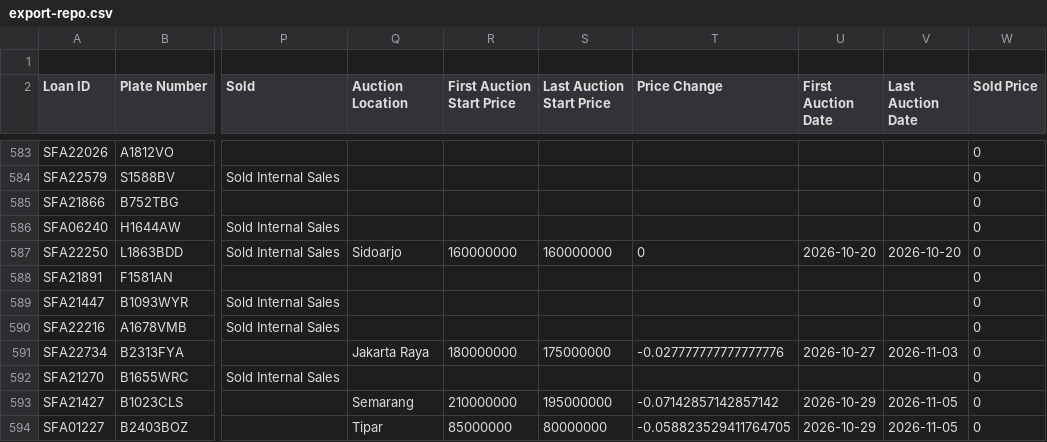
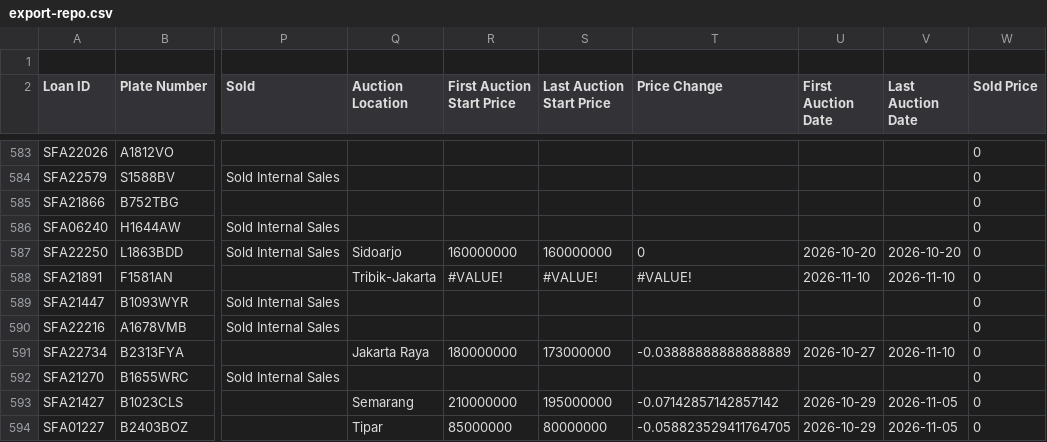
Before and after one commit to christopheryo-max/ens, a CSV file: data-E&S/export-repo.csv, drawn as a sheet; only a part is shown, gaps mark what is left out; the diff names each change by its address in the sheet, - before the commit and + after, or states it on an @@ line.

Commit message:
Auto-export from Google Sheets — 2026-11-11T05:16:44.398Z

```diff
--- a/data-E&S/export-repo.csv
+++ b/data-E&S/export-repo.csv
-Q588 (Auction Location): (empty)
+Q588 (Auction Location): Tribik-Jakarta
-R588 (First Auction Start Price): (empty)
+R588 (First Auction Start Price): #VALUE!
-S588 (Last Auction Start Price): (empty)
+S588 (Last Auction Start Price): #VALUE!
-T588 (Price Change): (empty)
+T588 (Price Change): #VALUE!
-U588 (First Auction Date): (empty)
+U588 (First Auction Date): 2026-11-10
-V588 (Last Auction Date): (empty)
+V588 (Last Auction Date): 2026-11-10
-S591 (Last Auction Start Price): 175000000
+S591 (Last Auction Start Price): 173000000
-T591 (Price Change): -0.027777777777777776
+T591 (Price Change): -0.03888888888888889
-V591 (Last Auction Date): 2026-11-03
+V591 (Last Auction Date): 2026-11-10
```
